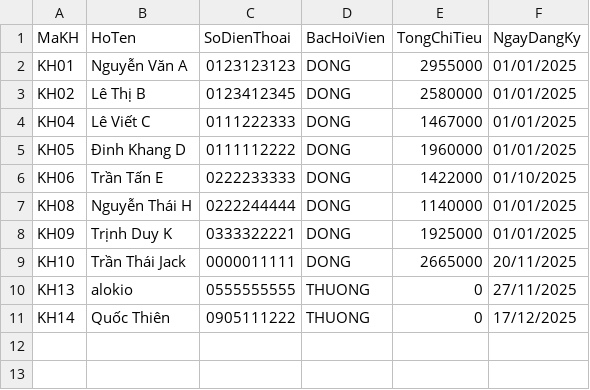
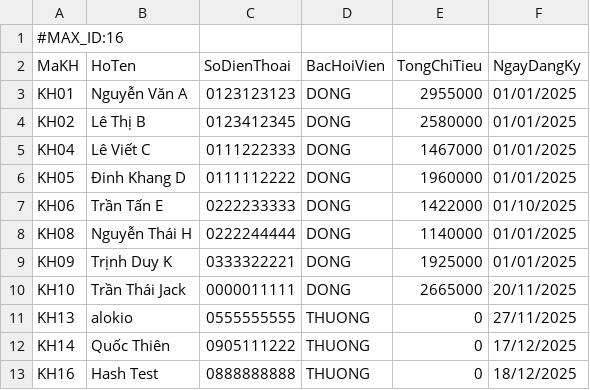
Before and after one commit to ThuongLVT/PBL2-, a CSV file: Data/khachhang.csv, drawn as a sheet.

```diff
--- a/Data/khachhang.csv
+++ b/Data/khachhang.csv
@@ -1 +1,2 @@
+#MAX_ID:16
 MaKH,HoTen,SoDienThoai,BacHoiVien,TongChiTieu,NgayDangKy
@@ -11 +12,2 @@ KH13,alokio,0555555555,THUONG,0,27/11/2025
 KH14,Quốc Thiên,0905111222,THUONG,0,17/12/2025
+KH16,Hash Test,0888888888,THUONG,0,18/12/2025
```
Also changed, not shown: 9 other files.
